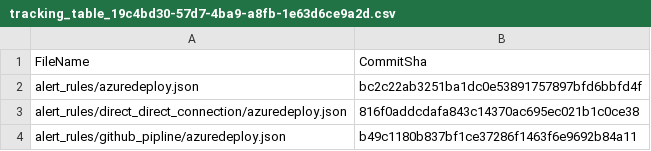
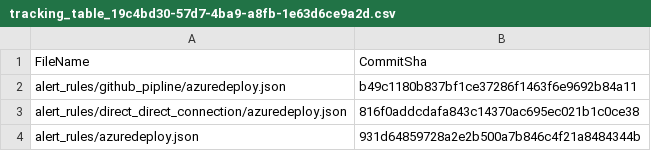
Before and after one commit to mahelsay/demo_alert_rules, a CSV file: .sentinel/tracking_table_19c4bd30-57d7-4ba9-a8fb-1e63d6ce9a2d.csv, drawn as a sheet.

```diff
--- a/.sentinel/tracking_table_19c4bd30-57d7-4ba9-a8fb-1e63d6ce9a2d.csv
+++ b/.sentinel/tracking_table_19c4bd30-57d7-4ba9-a8fb-1e63d6ce9a2d.csv
@@ -1,4 +1,4 @@
 FileName, CommitSha
-alert_rules/azuredeploy.json,bc2c22ab3251ba1dc0e53891757897bfd6bbfd4f
+alert_rules/github_pipline/azuredeploy.json,b49c1180b837bf1ce37286f1463f6e9692b84a11
 alert_rules/direct_direct_connection/azuredeploy.json,816f0addcdafa843c14370ac695ec021b1c0ce38
-alert_rules/github_pipline/azuredeploy.json,b49c1180b837bf1ce37286f1463f6e9692b84a11
+alert_rules/azuredeploy.json,931d64859728a2e2b500a7b846c4f21a8484344b
```
